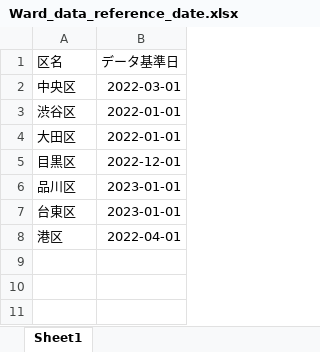
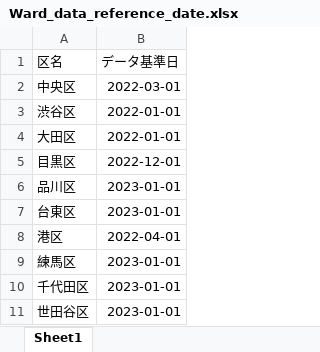
Before and after one commit to MasaoMori/Tokyo_Ward_Assembly_Election, an Excel workbook: data/Ward_Age/Ward_data_reference_date.xlsx, sheet Sheet1, drawn as a sheet; values as stored, in another font and other column widths than the file's, no borders; the diff names each change by its address in the sheet, - before the commit and + after, or states it on an @@ line.

```diff
--- a/data/Ward_Age/Ward_data_reference_date.xlsx (sheet Sheet1)
+++ b/data/Ward_Age/Ward_data_reference_date.xlsx (sheet Sheet1)
+row 9: 練馬区 | 2023-01-01
+row 10: 千代田区 | 2023-01-01
+row 11: 世田谷区 | 2023-01-01
```
Also changed, not shown: 35 other files.
